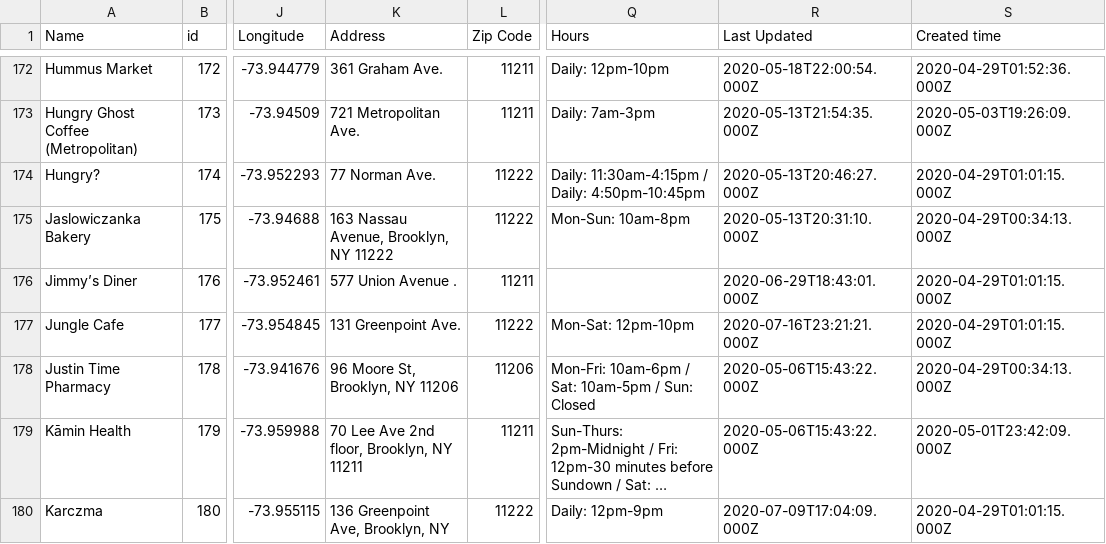
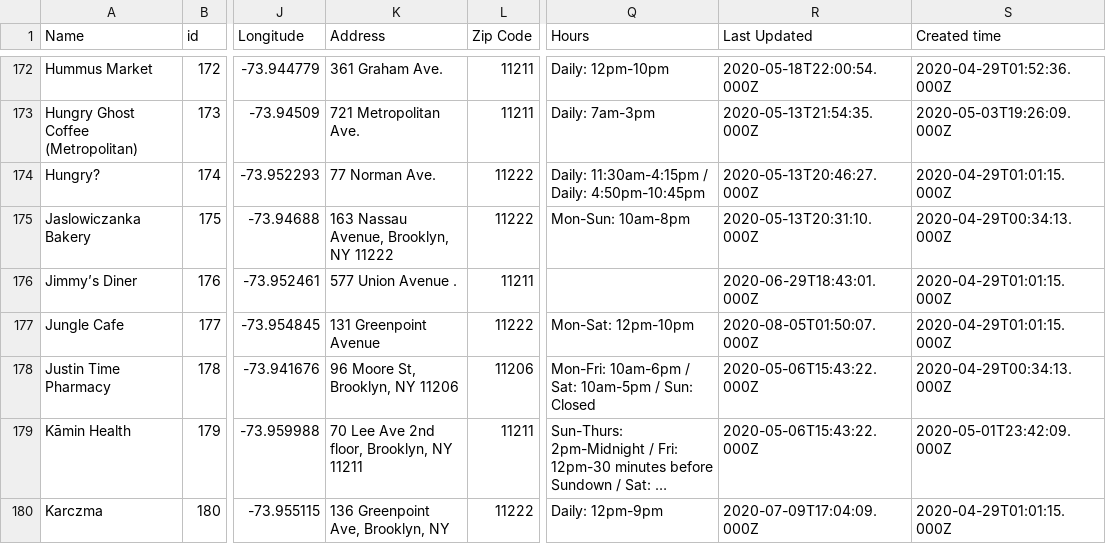
Before and after one commit to BetaNYC/open-business-directory, a CSV file: data/rows.csv, drawn as a sheet; only a part is shown, gaps mark what is left out; long unchanged cells end in …; the diff covers the shown part only; the diff names each change by its address in the sheet, - before the commit and + after, or states it on an @@ line.

```diff
--- a/data/rows.csv
+++ b/data/rows.csv
-K177 (Address): 131 Greenpoint Ave.
+K177 (Address): 131 Greenpoint Avenue
-R177 (Last Updated): 2020-07-16T23:21:21.000Z
+R177 (Last Updated): 2020-08-05T01:50:07.000Z
```
Also changed, not shown: 3 added rows and 31 edited cells elsewhere in this file.
